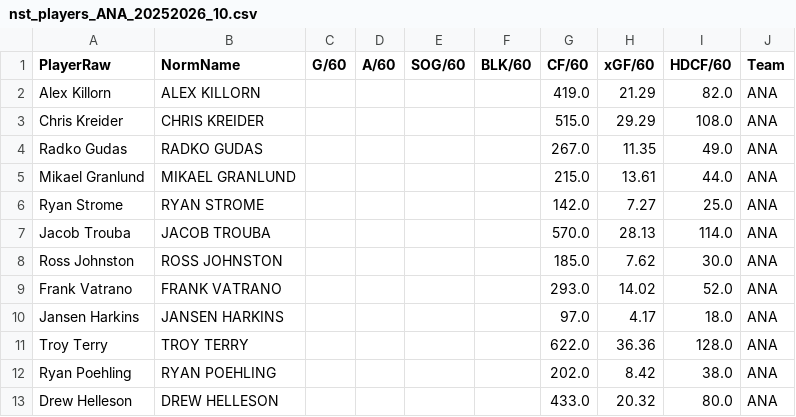
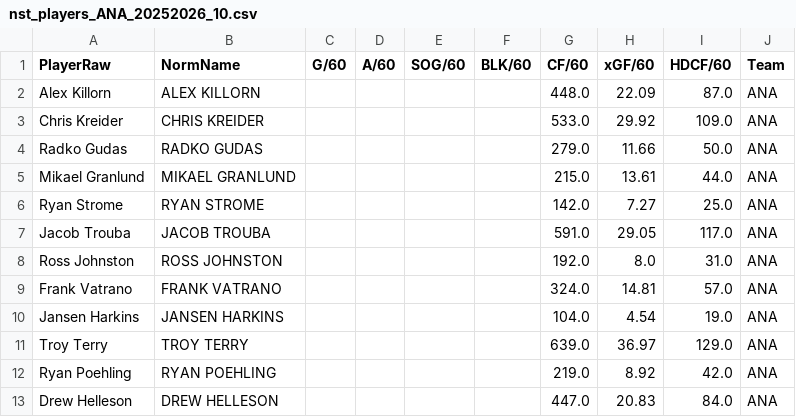
Before and after one commit to NickyFlash/nhl-adp-model, a CSV file: data/nst_players_ANA_20252026_10.csv, drawn as a sheet; only a part is shown; the diff covers the shown part only.

```diff
--- a/data/nst_players_ANA_20252026_10.csv
+++ b/data/nst_players_ANA_20252026_10.csv
@@ -1,13 +1,13 @@
 PlayerRaw,NormName,G/60,A/60,SOG/60,BLK/60,CF/60,xGF/60,HDCF/60,Team
-Alex Killorn,ALEX KILLORN,,,,,419.0,21.29,82.0,ANA
-Chris Kreider,CHRIS KREIDER,,,,,515.0,29.29,108.0,ANA
-Radko Gudas,RADKO GUDAS,,,,,267.0,11.35,49.0,ANA
+Alex Killorn,ALEX KILLORN,,,,,448.0,22.09,87.0,ANA
+Chris Kreider,CHRIS KREIDER,,,,,533.0,29.92,109.0,ANA
+Radko Gudas,RADKO GUDAS,,,,,279.0,11.66,50.0,ANA
 Mikael Granlund,MIKAEL GRANLUND,,,,,215.0,13.61,44.0,ANA
 Ryan Strome,RYAN STROME,,,,,142.0,7.27,25.0,ANA
-Jacob Trouba,JACOB TROUBA,,,,,570.0,28.13,114.0,ANA
-Ross Johnston,ROSS JOHNSTON,,,,,185.0,7.62,30.0,ANA
-Frank Vatrano,FRANK VATRANO,,,,,293.0,14.02,52.0,ANA
-Jansen Harkins,JANSEN HARKINS,,,,,97.0,4.17,18.0,ANA
-Troy Terry,TROY TERRY,,,,,622.0,36.36,128.0,ANA
-Ryan Poehling,RYAN POEHLING,,,,,202.0,8.42,38.0,ANA
-Drew Helleson,DREW HELLESON,,,,,433.0,20.32,80.0,ANA
+Jacob Trouba,JACOB TROUBA,,,,,591.0,29.05,117.0,ANA
+Ross Johnston,ROSS JOHNSTON,,,,,192.0,8.0,31.0,ANA
+Frank Vatrano,FRANK VATRANO,,,,,324.0,14.81,57.0,ANA
+Jansen Harkins,JANSEN HARKINS,,,,,104.0,4.54,19.0,ANA
+Troy Terry,TROY TERRY,,,,,639.0,36.97,129.0,ANA
+Ryan Poehling,RYAN POEHLING,,,,,219.0,8.92,42.0,ANA
+Drew Helleson,DREW HELLESON,,,,,447.0,20.83,84.0,ANA
```
Also changed, not shown: 24 edited cells elsewhere in this file, data/dfs_projections.csv, data/nst_goalies_merged.csv, 6 other files.
